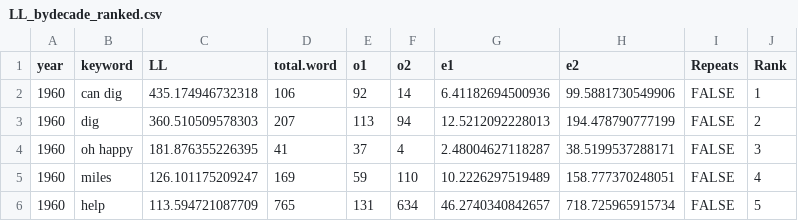
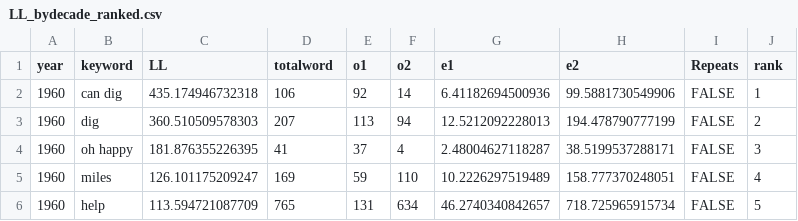
Before and after one commit to SierraSun/artg2019-finalproject, a CSV file: dist/data/LL_bydecade_ranked.csv, drawn as a sheet; only a part is shown.

```diff
--- a/dist/data/LL_bydecade_ranked.csv
+++ b/dist/data/LL_bydecade_ranked.csv
@@ -1,2 +1,2 @@
-"year","keyword","LL","total.word","o1","o2","e1","e2","Repeats","Rank"
+"year","keyword","LL","totalword","o1","o2","e1","e2","Repeats","rank"
 "1960","can dig",435.174946732318,106,92,14,6.41182694500936,99.5881730549906,FALSE,1
```
Also changed, not shown: 13 other files.
